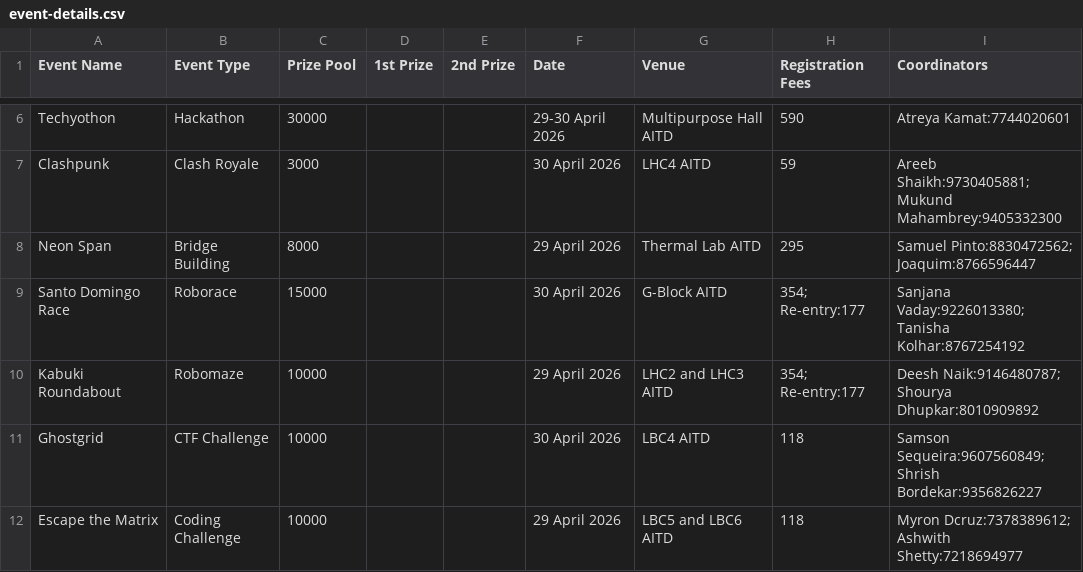
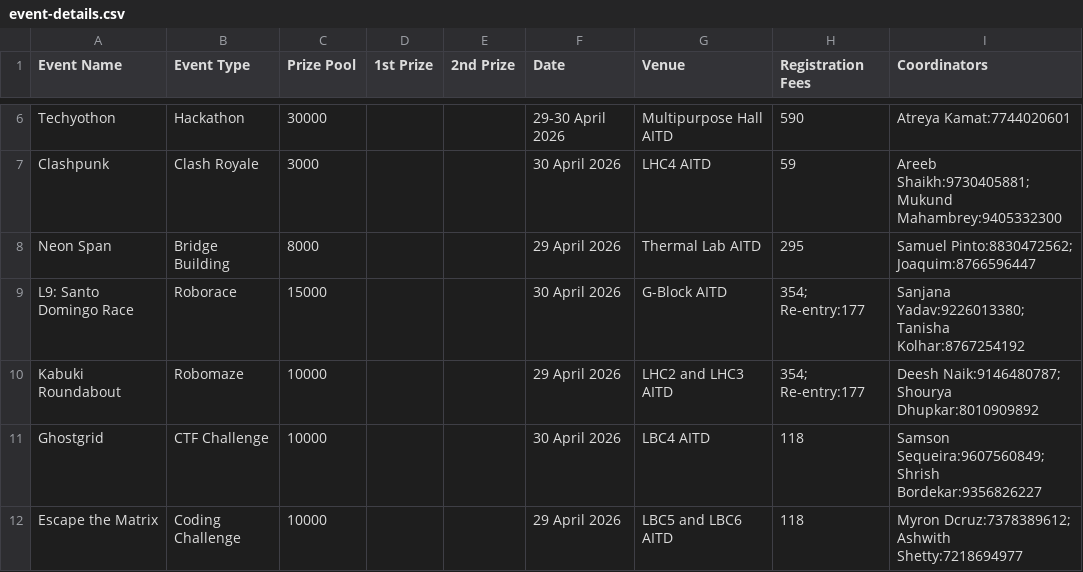
Before and after one commit to atreyakamat/techurja2k26, a CSV file: public/event-details.csv, drawn as a sheet; only a part is shown, gaps mark what is left out.

Commit message:
feat: implement event data schema, registration form component, and project documentation

```diff
--- a/public/event-details.csv
+++ b/public/event-details.csv
@@ -8,3 +8,3 @@ Clashpunk,Clash Royale,3000,,,30 April 2026,LHC4 AITD,59,"Areeb Shaikh:973040588
 Neon Span,Bridge Building,8000,,,29 April 2026,Thermal Lab AITD,295,"Samuel Pinto:8830472562; Joaquim:8766596447"
-Santo Domingo Race,Roborace,15000,,,30 April 2026,G-Block AITD,"354; Re-entry:177","Sanjana Vaday:9226013380; Tanisha Kolhar:8767254192"
+L9: Santo Domingo Race,Roborace,15000,,,30 April 2026,G-Block AITD,"354; Re-entry:177","Sanjana Yadav:9226013380; Tanisha Kolhar:8767254192"
 Kabuki Roundabout,Robomaze,10000,,,29 April 2026,LHC2 and LHC3 AITD,"354; Re-entry:177","Deesh Naik:9146480787; Shourya Dhupkar:8010909892"
```
Also changed, not shown: 3 other files.
